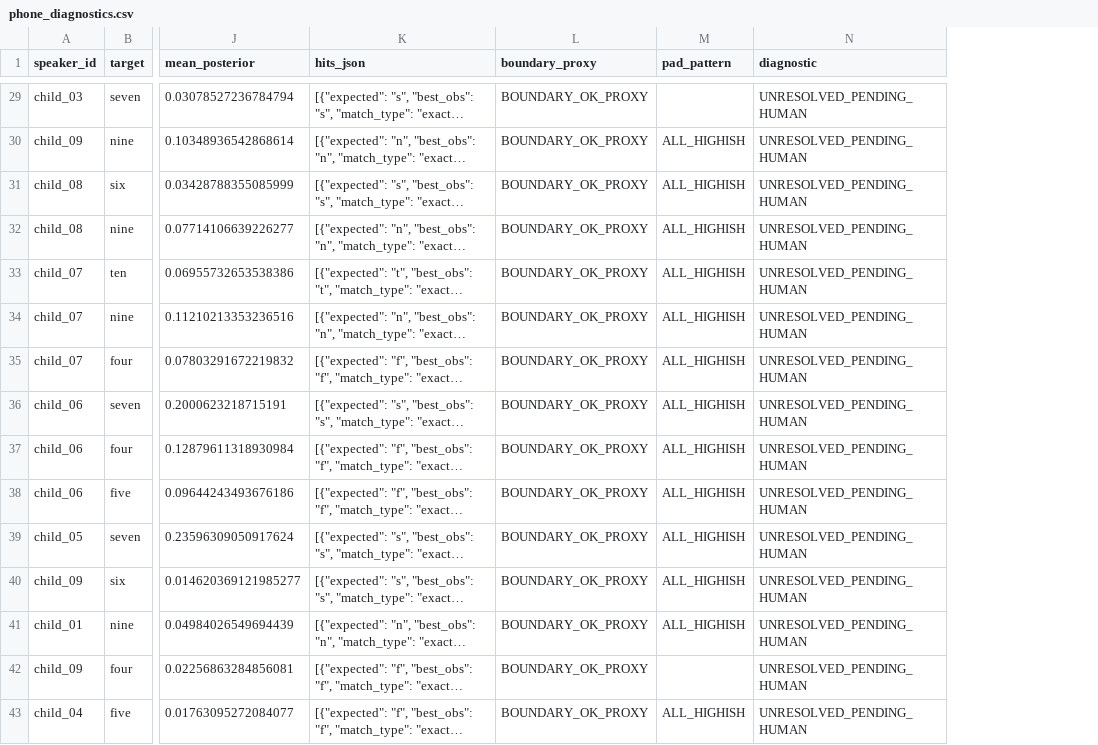
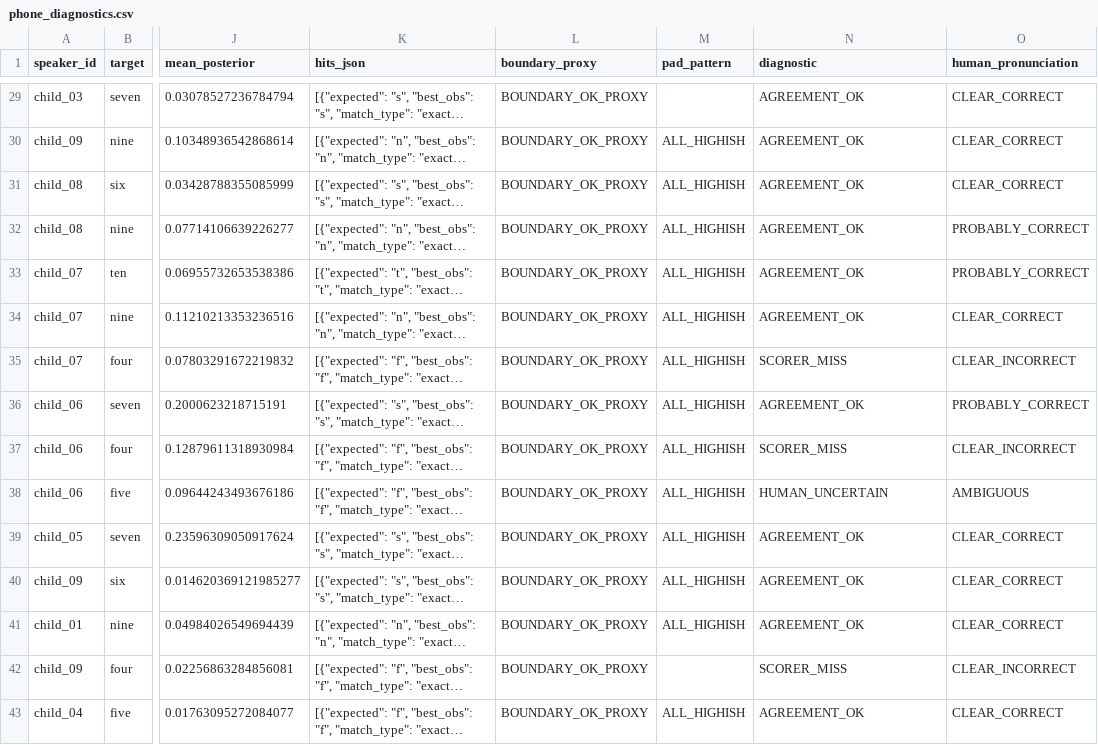
Before and after one commit to thangz121/learning-world, a CSV file: Research/Speech/Phase1_9_9/Results/phone_diagnostics.csv, drawn as a sheet; only a part is shown, gaps mark what is left out; long unchanged cells end in …; the diff covers the shown part only; the diff names each change by its address in the sheet, - before the commit and + after, or states it on an @@ line.

```diff
--- a/Research/Speech/Phase1_9_9/Results/phone_diagnostics.csv
+++ b/Research/Speech/Phase1_9_9/Results/phone_diagnostics.csv
+column O (human_pronunciation), rows 29-43: CLEAR_CORRECT | CLEAR_CORRECT | CLEAR_CORRECT | PROBABLY_CORRECT | PROBABLY_CORRECT | CLEAR_CORRECT | CLEAR_INCORRECT | PROBABLY_CORRECT | CLEAR_INCORRECT | AMBIGUOUS | CLEAR_CORRECT | CLEAR_CORRECT | CLEAR_CORRECT | CLEAR_INCORRECT | CLEAR_CORRECT
-N29:N34 (diagnostic): UNRESOLVED_PENDING_HUMAN
+N29:N34 (diagnostic): AGREEMENT_OK
-N35 (diagnostic): UNRESOLVED_PENDING_HUMAN
+N35 (diagnostic): SCORER_MISS
-N36 (diagnostic): UNRESOLVED_PENDING_HUMAN
+N36 (diagnostic): AGREEMENT_OK
-N37 (diagnostic): UNRESOLVED_PENDING_HUMAN
+N37 (diagnostic): SCORER_MISS
-N38 (diagnostic): UNRESOLVED_PENDING_HUMAN
+N38 (diagnostic): HUMAN_UNCERTAIN
-N39:N41 (diagnostic): UNRESOLVED_PENDING_HUMAN
+N39:N41 (diagnostic): AGREEMENT_OK
-N42 (diagnostic): UNRESOLVED_PENDING_HUMAN
+N42 (diagnostic): SCORER_MISS
-N43 (diagnostic): UNRESOLVED_PENDING_HUMAN
+N43 (diagnostic): AGREEMENT_OK
```
Also changed, not shown: 27 edited cells elsewhere in this file, Research/Speech/Phase1_9_9/Results/child_level_results.csv, Research/Speech/Phase1_9_9/Results/human_review_results.csv, 9 other files.
